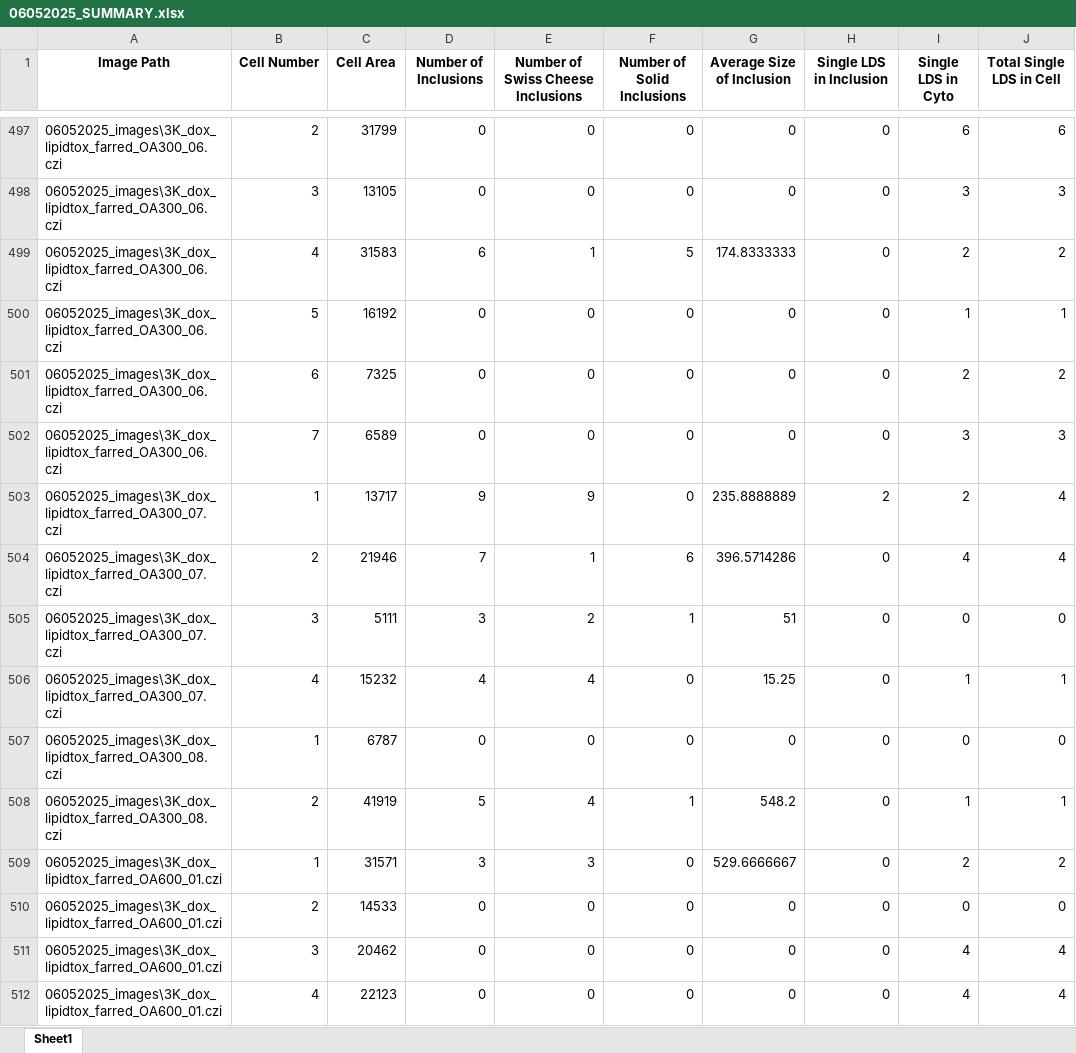
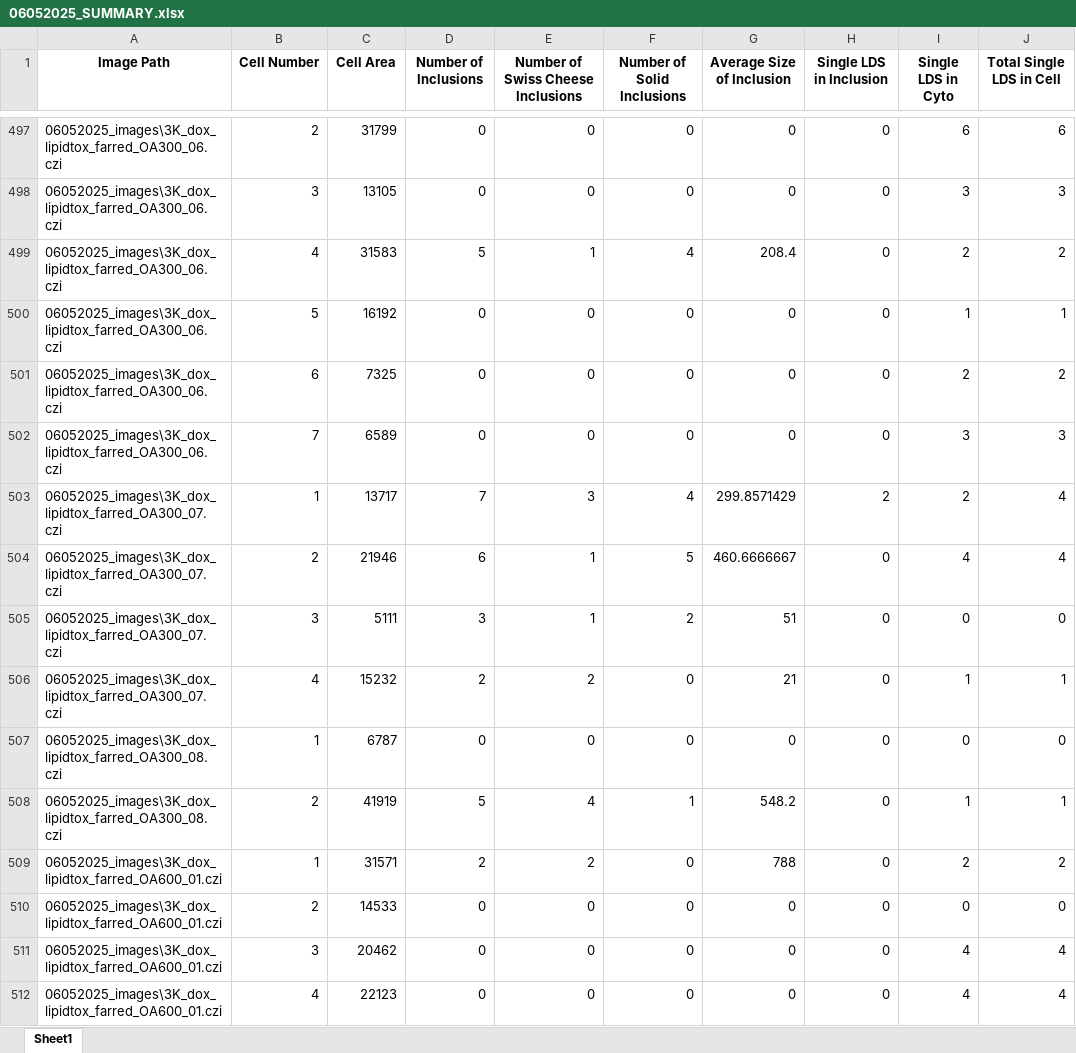
Before and after one commit to eleannakara/Kara-Lab, an Excel workbook: synuclein_inclusion_biogenesis_2024/image_analysis/linoleic_acid/06052025_SUMMARY.xlsx, sheet Sheet1, drawn as a sheet; only a part is shown, gaps mark what is left out; values as stored, in another font and other column widths than the file's, no borders; the diff covers the shown part only; the diff names each change by its address in the sheet, - before the commit and + after, or states it on an @@ line.

Commit message:
finished linoleic acid

```diff
--- a/synuclein_inclusion_biogenesis_2024/image_analysis/linoleic_acid/06052025_SUMMARY.xlsx (sheet Sheet1)
+++ b/synuclein_inclusion_biogenesis_2024/image_analysis/linoleic_acid/06052025_SUMMARY.xlsx (sheet Sheet1)
-D499 (Number of Inclusions): 6
+D499 (Number of Inclusions): 5
-F499 (Number of Solid Inclusions): 5
+F499 (Number of Solid Inclusions): 4
-G499 (Average Size of Inclusion): 174.8333333
+G499 (Average Size of Inclusion): 208.4
-D503 (Number of Inclusions): 9
+D503 (Number of Inclusions): 7
-E503: 9
+E503: 3
-F503 (Number of Solid Inclusions): 0
+F503 (Number of Solid Inclusions): 4
-G503 (Average Size of Inclusion): 235.8888889
+G503 (Average Size of Inclusion): 299.8571429
-D504 (Number of Inclusions): 7
+D504 (Number of Inclusions): 6
-F504 (Number of Solid Inclusions): 6
+F504 (Number of Solid Inclusions): 5
-G504 (Average Size of Inclusion): 396.5714286
+G504 (Average Size of Inclusion): 460.6666667
-E505: 2
+E505: 1
-F505 (Number of Solid Inclusions): 1
+F505 (Number of Solid Inclusions): 2
-D506 (Number of Inclusions): 4
+D506 (Number of Inclusions): 2
-E506: 4
+E506: 2
-G506 (Average Size of Inclusion): 15.25
+G506 (Average Size of Inclusion): 21
-D509 (Number of Inclusions): 3
+D509 (Number of Inclusions): 2
-E509: 3
+E509: 2
-G509 (Average Size of Inclusion): 529.6666667
+G509 (Average Size of Inclusion): 788
```
Also changed, not shown: 624 edited cells elsewhere in this sheet, 2 other files.
